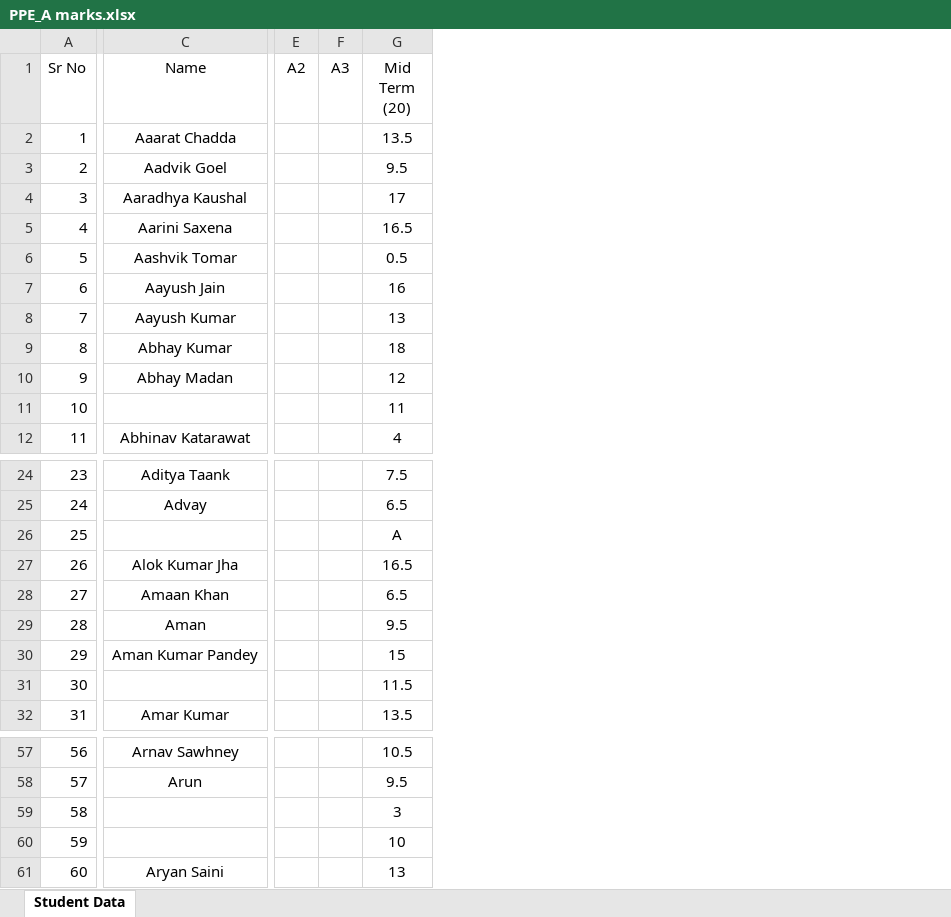
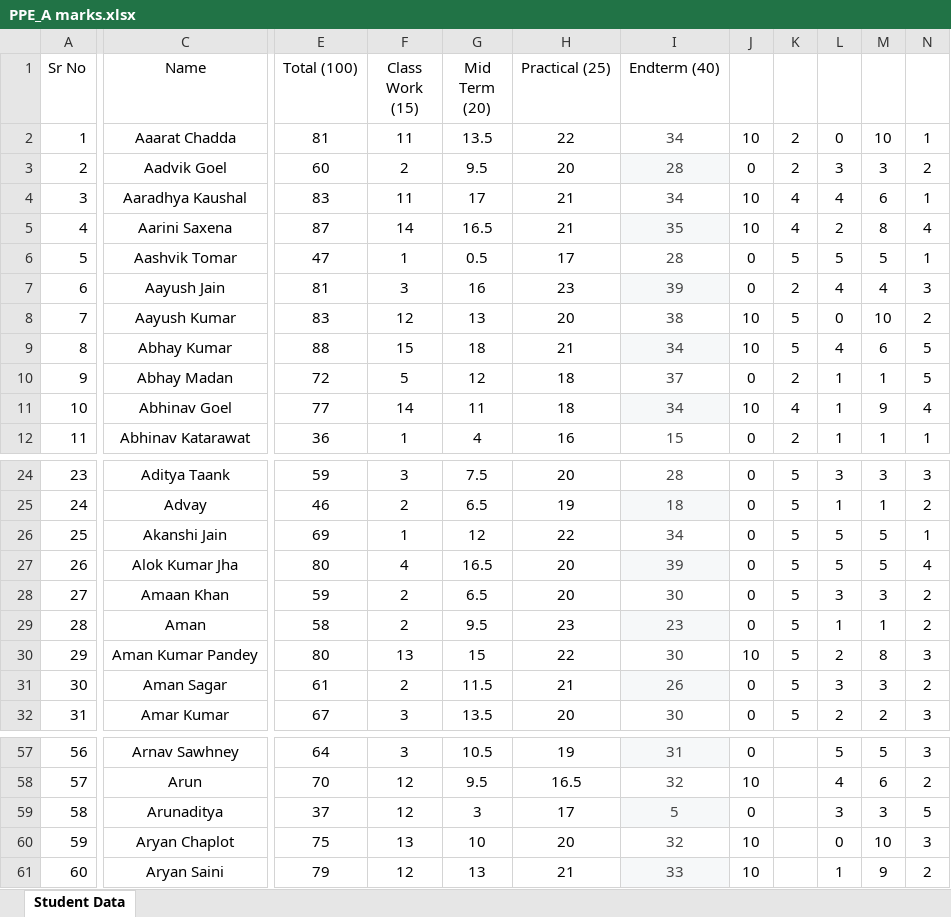
Before and after one commit to mechanicalcodingthunder/MechanicalCodingThunder.github.io, an Excel workbook: static/Upload/PPE_A marks.xlsx, sheet Student Data, drawn as a sheet; only a part is shown, gaps mark what is left out; values as stored, in another font and other column widths than the file's, no borders; removed rows and columns are numbered as before the commit, all else as after; the diff names each change by its address in the sheet, - before the commit and + after, or states it on an @@ line.

Commit message:
Update PPE_A marks.xlsx

```diff
--- a/static/Upload/PPE_A marks.xlsx (sheet Student Data)
+++ b/static/Upload/PPE_A marks.xlsx (sheet Student Data)
-column E (A2), empty
-column F (A3), empty
+column E (Total (100)), rows 2-12: 81 | 60 | 83 | 87 | 47 | 81 | 83 | 88 | 72 | 77 | 36; rows 24-32: 59 | 46 | 69 | 80 | 59 | 58 | 80 | 61 | 67; rows 57-61: 64 | 70 | 37 | 75 | 79
+column F (Class Work (15)), rows 2-12: 11 | 2 | 11 | 14 | 1 | 3 | 12 | 15 | 5 | 14 | 1; rows 24-32: 3 | 2 | 1 | 4 | 2 | 2 | 13 | 2 | 3; rows 57-61: 3 | 12 | 12 | 13 | 12
+column H (Practical (25)), rows 2-12: 22 | 20 | 21 | 21 | 17 | 23 | 20 | 21 | 18 | 18 | 16; rows 24-32: 20 | 19 | 22 | 20 | 20 | 23 | 22 | 21 | 20; rows 57-61: 19 | 16.5 | 17 | 20 | 21
+column I (Endterm (40)), rows 2-12: 34 | 28 | 34 | 35 | 28 | 39 | 38 | 34 | 37 | 34 | 15; rows 24-32: 28 | 18 | 34 | 39 | 30 | 23 | 30 | 26 | 30; rows 57-61: 31 | 32 | 5 | 32 | 33
+column J, rows 2-12: 10 | 0 | 10 | 10 | 0 | 0 | 10 | 10 | 0 | 10 | 0; rows 24-32: 0 | 0 | 0 | 0 | 0 | 0 | 10 | 0 | 0; rows 57-61: 0 | 10 | 0 | 10 | 10
+column K, rows 2-12: 2 | 2 | 4 | 4 | 5 | 2 | 5 | 5 | 2 | 4 | 2; rows 24-32: all 5
+column L, rows 2-12: 0 | 3 | 4 | 2 | 5 | 4 | 0 | 4 | 1 | 1 | 1; rows 24-32: 3 | 1 | 5 | 5 | 3 | 1 | 2 | 3 | 2; rows 57-61: 5 | 4 | 3 | 0 | 1
+column M, rows 2-12: 10 | 3 | 6 | 8 | 5 | 4 | 10 | 6 | 1 | 9 | 1; rows 24-32: 3 | 1 | 5 | 5 | 3 | 1 | 8 | 3 | 2; rows 57-61: 5 | 6 | 3 | 10 | 9
+column N, rows 2-12: 1 | 2 | 1 | 4 | 1 | 3 | 2 | 5 | 5 | 4 | 1; rows 24-32: 3 | 2 | 1 | 4 | 2 | 2 | 3 | 2 | 3; rows 57-61: 3 | 2 | 5 | 3 | 2
-C11 (Name): (empty)
+C11 (Name): Abhinav Goel
-C26 (Name): (empty)
+C26 (Name): Akanshi Jain
-G26 (Mid Term (20)): A
+G26 (Mid Term (20)): 12
-C31 (Name): (empty)
+C31 (Name): Aman Sagar
-C59 (Name): (empty)
+C59 (Name): Arunaditya
-C60 (Name): (empty)
+C60 (Name): Aryan Chaplot
```
